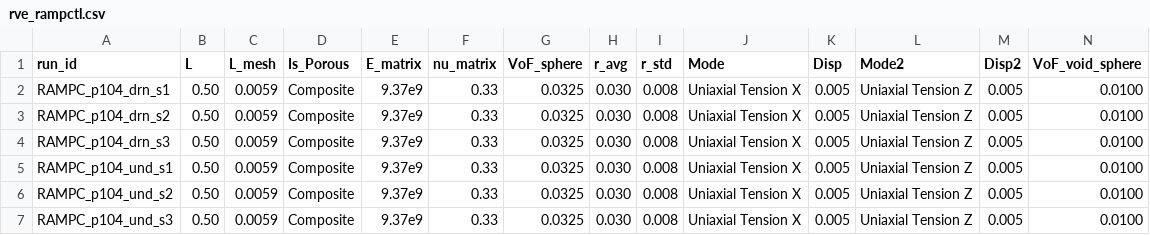
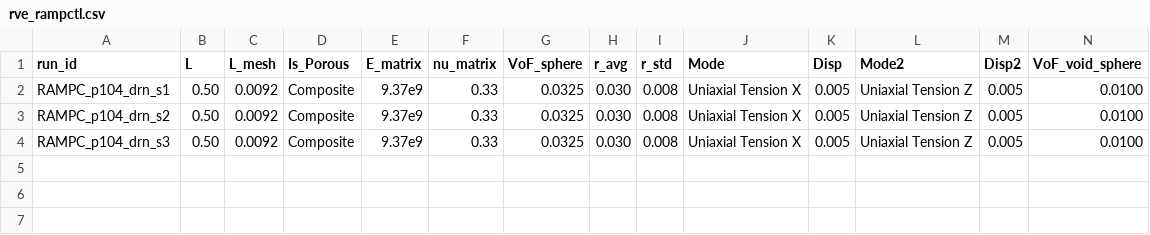
Before and after one commit to geck-000/SpaX, a CSV file: params/rve_rampctl.csv, drawn as a sheet; only a part is shown; rows hold the shown columns only; the diff names each change by its address in the sheet, - before the commit and + after, or states it on an @@ line.

```diff
--- a/params/rve_rampctl.csv
+++ b/params/rve_rampctl.csv
-C2:C4 (L_mesh): 0.0059
+C2:C4 (L_mesh): 0.0092
-row 5: RAMPC_p104_und_s1 | 0.50 | 0.0059 | Composite | 9.37e9 | 0.33 | 0.0325 | 0.030 | 0.008 | Uniaxial Tension X | 0.005 | Uniaxial Tension Z | 0.005 | 0.0100
-row 6: RAMPC_p104_und_s2 | 0.50 | 0.0059 | Composite | 9.37e9 | 0.33 | 0.0325 | 0.030 | 0.008 | Uniaxial Tension X | 0.005 | Uniaxial Tension Z | 0.005 | 0.0100
-row 7: RAMPC_p104_und_s3 | 0.50 | 0.0059 | Composite | 9.37e9 | 0.33 | 0.0325 | 0.030 | 0.008 | Uniaxial Tension X | 0.005 | Uniaxial Tension Z | 0.005 | 0.0100
```
Also changed, not shown: params/rve_layerb_missing.csv, params/rve_rampn.csv, 4 other files.
